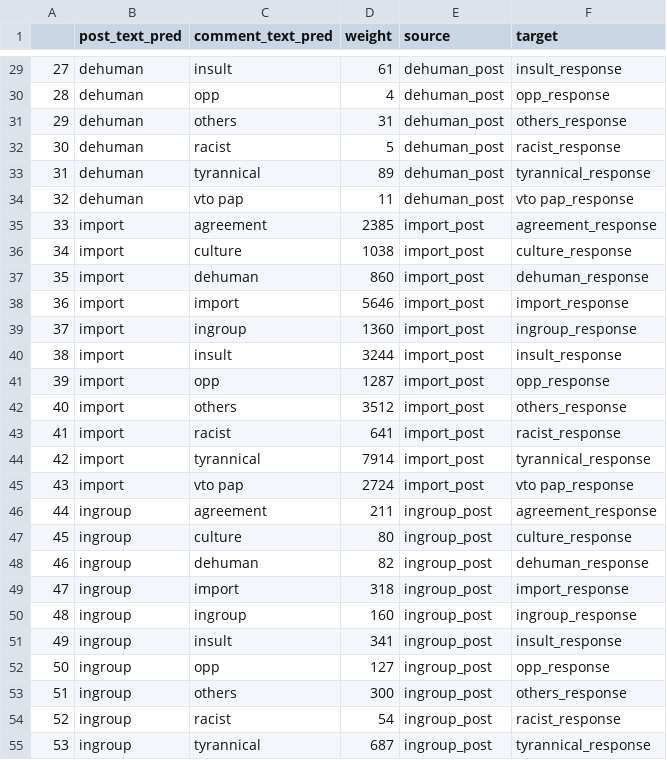
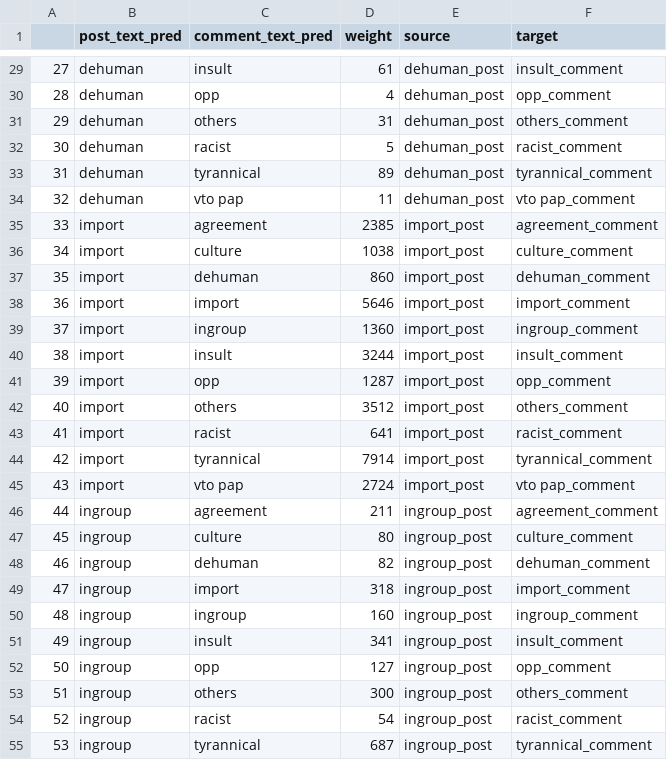
Before and after one commit to akaijm/Analysing-Sensitive-Speech, a CSV file: outputs/agg_network/edges.csv, drawn as a sheet; only a part is shown, gaps mark what is left out; the diff covers the shown part only.

Commit message:
change 'response' to 'comment'

```diff
--- a/outputs/agg_network/edges.csv
+++ b/outputs/agg_network/edges.csv
@@ -29,27 +29,27 @@
-27,dehuman,insult,61,dehuman_post,insult_response
-28,dehuman,opp,4,dehuman_post,opp_response
-29,dehuman,others,31,dehuman_post,others_response
-30,dehuman,racist,5,dehuman_post,racist_response
-31,dehuman,tyrannical,89,dehuman_post,tyrannical_response
-32,dehuman,vto pap,11,dehuman_post,vto pap_response
-33,import,agreement,2385,import_post,agreement_response
-34,import,culture,1038,import_post,culture_response
-35,import,dehuman,860,import_post,dehuman_response
-36,import,import,5646,import_post,import_response
-37,import,ingroup,1360,import_post,ingroup_response
-38,import,insult,3244,import_post,insult_response
-39,import,opp,1287,import_post,opp_response
-40,import,others,3512,import_post,others_response
-41,import,racist,641,import_post,racist_response
-42,import,tyrannical,7914,import_post,tyrannical_response
-43,import,vto pap,2724,import_post,vto pap_response
-44,ingroup,agreement,211,ingroup_post,agreement_response
-45,ingroup,culture,80,ingroup_post,culture_response
-46,ingroup,dehuman,82,ingroup_post,dehuman_response
-47,ingroup,import,318,ingroup_post,import_response
-48,ingroup,ingroup,160,ingroup_post,ingroup_response
-49,ingroup,insult,341,ingroup_post,insult_response
-50,ingroup,opp,127,ingroup_post,opp_response
-51,ingroup,others,300,ingroup_post,others_response
-52,ingroup,racist,54,ingroup_post,racist_response
-53,ingroup,tyrannical,687,ingroup_post,tyrannical_response
+27,dehuman,insult,61,dehuman_post,insult_comment
+28,dehuman,opp,4,dehuman_post,opp_comment
+29,dehuman,others,31,dehuman_post,others_comment
+30,dehuman,racist,5,dehuman_post,racist_comment
+31,dehuman,tyrannical,89,dehuman_post,tyrannical_comment
+32,dehuman,vto pap,11,dehuman_post,vto pap_comment
+33,import,agreement,2385,import_post,agreement_comment
+34,import,culture,1038,import_post,culture_comment
+35,import,dehuman,860,import_post,dehuman_comment
+36,import,import,5646,import_post,import_comment
+37,import,ingroup,1360,import_post,ingroup_comment
+38,import,insult,3244,import_post,insult_comment
+39,import,opp,1287,import_post,opp_comment
+40,import,others,3512,import_post,others_comment
+41,import,racist,641,import_post,racist_comment
+42,import,tyrannical,7914,import_post,tyrannical_comment
+43,import,vto pap,2724,import_post,vto pap_comment
+44,ingroup,agreement,211,ingroup_post,agreement_comment
+45,ingroup,culture,80,ingroup_post,culture_comment
+46,ingroup,dehuman,82,ingroup_post,dehuman_comment
+47,ingroup,import,318,ingroup_post,import_comment
+48,ingroup,ingroup,160,ingroup_post,ingroup_comment
+49,ingroup,insult,341,ingroup_post,insult_comment
+50,ingroup,opp,127,ingroup_post,opp_comment
+51,ingroup,others,300,ingroup_post,others_comment
+52,ingroup,racist,54,ingroup_post,racist_comment
+53,ingroup,tyrannical,687,ingroup_post,tyrannical_comment
```
Also changed, not shown: 94 edited cells elsewhere in this file, outputs/agg_network/nodes.csv, 1 other file.
